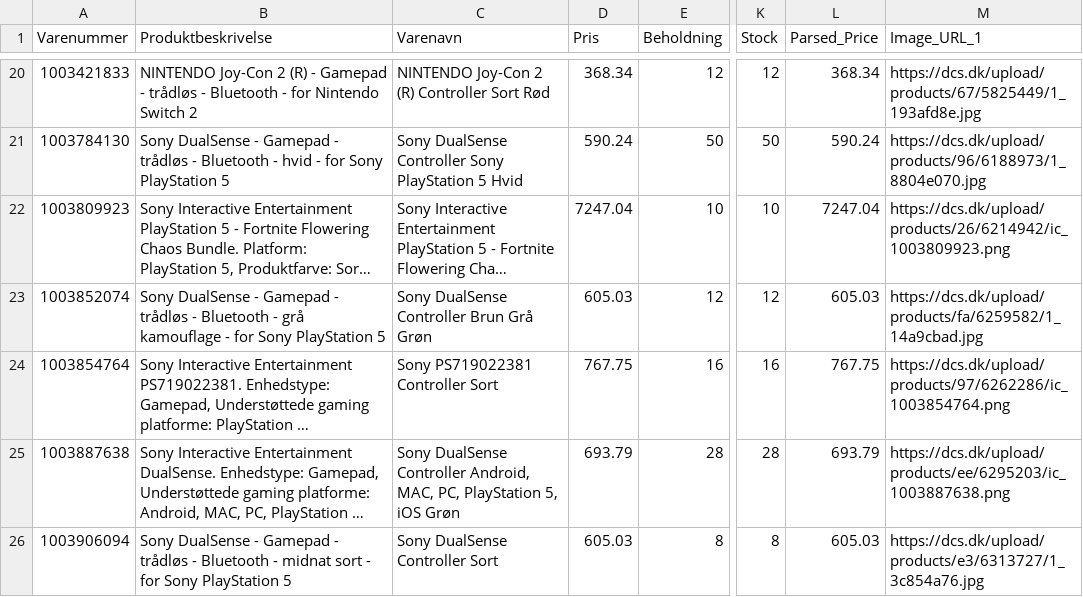
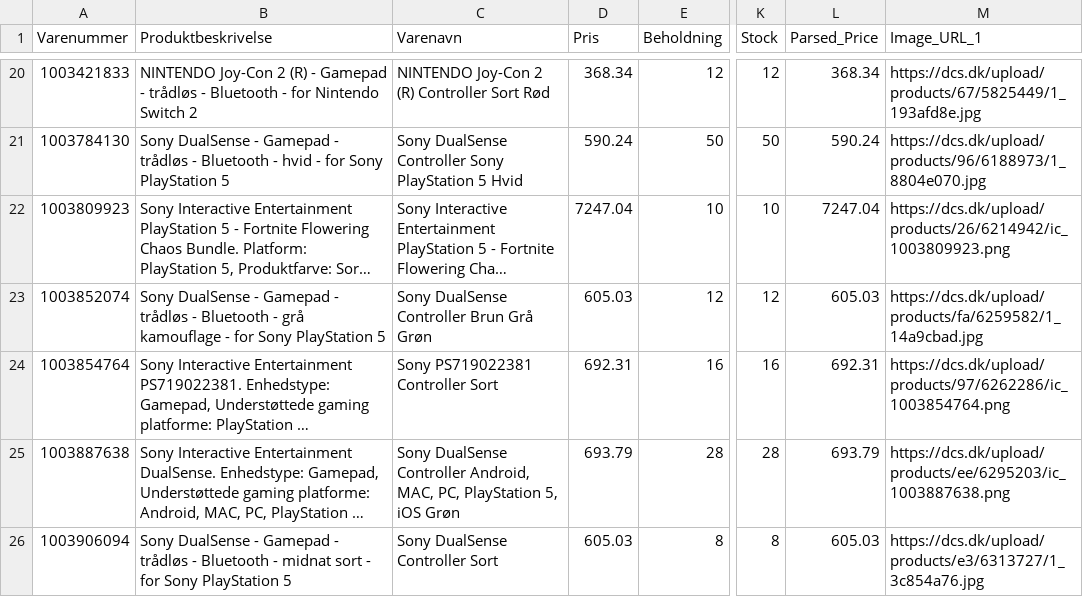
Before and after one commit to nordicfinds/bts-filter, a CSV file: gaming_consoles.csv, drawn as a sheet; only a part is shown, gaps mark what is left out; long unchanged cells end in …; the diff names each change by its address in the sheet, - before the commit and + after, or states it on an @@ line.

```diff
--- a/gaming_consoles.csv
+++ b/gaming_consoles.csv
-D24 (Pris): 767.75
+D24 (Pris): 692.31
-L24 (Parsed_Price): 767.75
+L24 (Parsed_Price): 692.31
```
Also changed, not shown: audio_headphones.csv.
